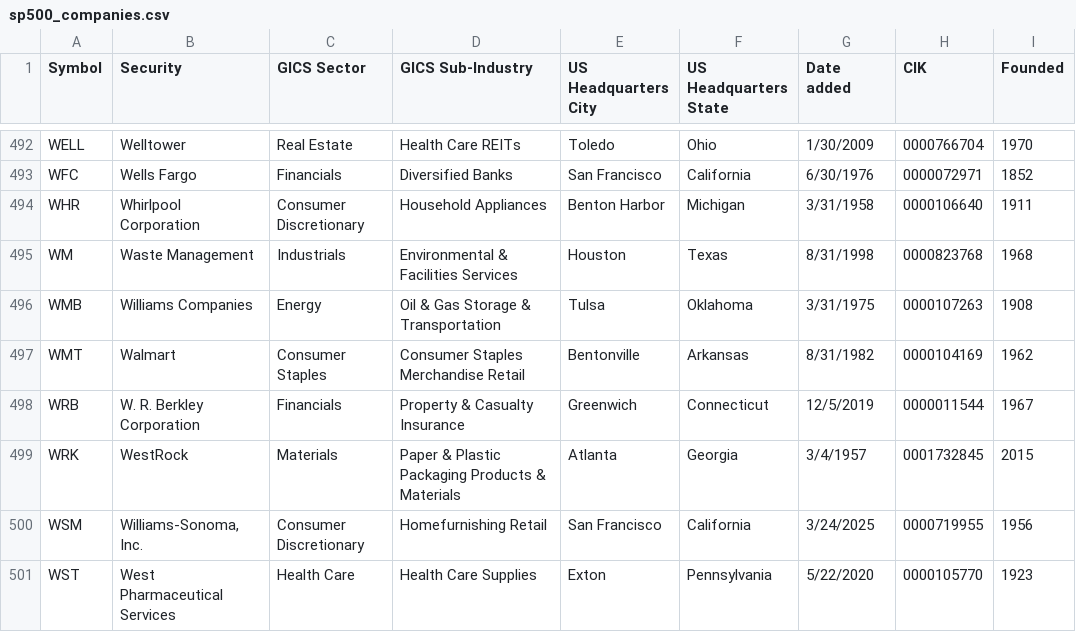
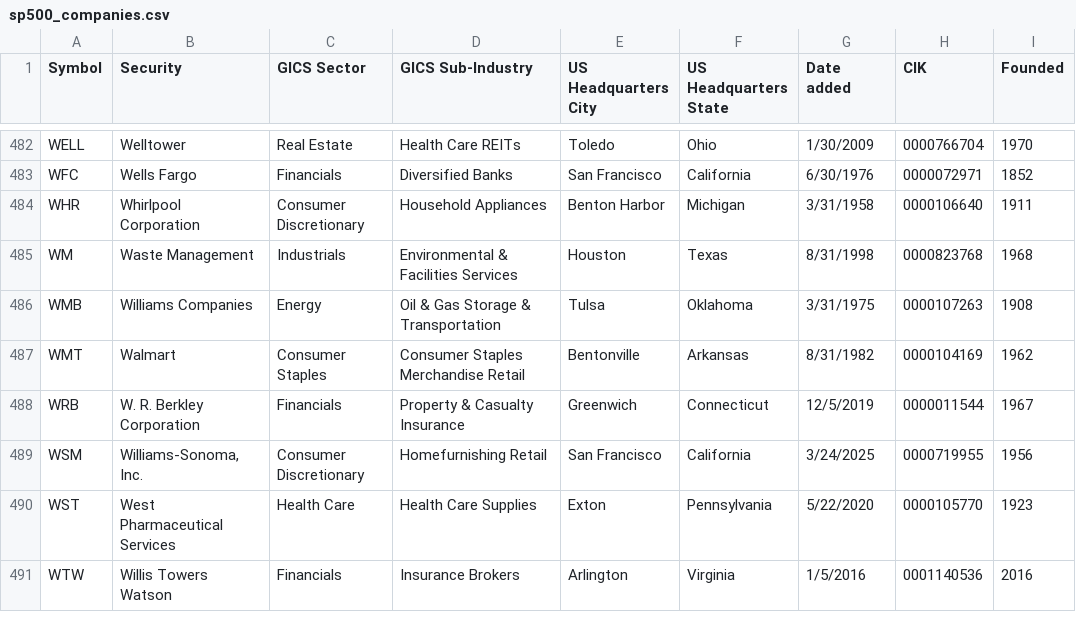
Before and after one commit to kylemcke/ISQS6339_Group1_Final_Project, a CSV file: Final_Datasets/sp500_companies.csv, drawn as a sheet; only a part is shown, gaps mark what is left out; the shorter side is filled out with more unchanged rows; the diff covers the shown part only; the diff names each change by its address in the sheet, - before the commit and + after, or states it on an @@ line.

```diff
--- a/Final_Datasets/sp500_companies.csv
+++ b/Final_Datasets/sp500_companies.csv
-row 499: WRK | WestRock | Materials | Paper & Plastic Packaging Products & Materials | Atlanta | Georgia | 3/4/1957 | 0001732845 | 2015
```
Also changed, not shown: 10 removed rows elsewhere in this file.
